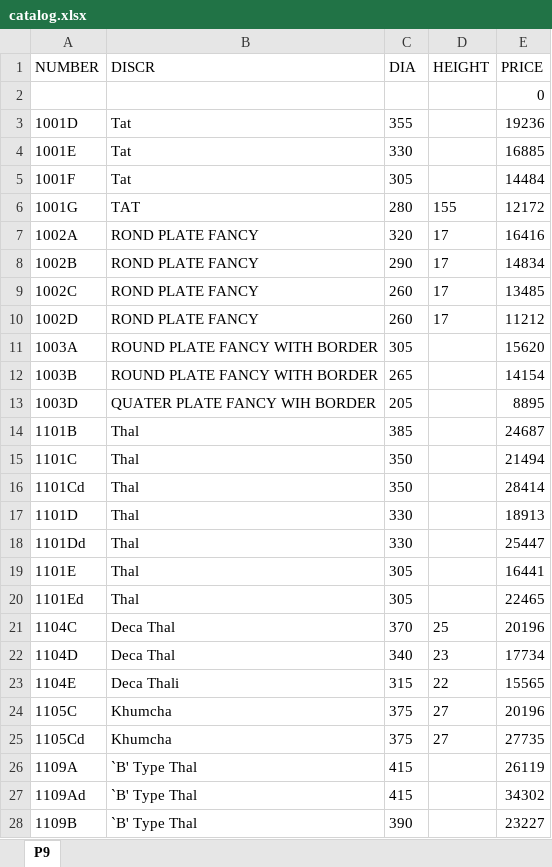
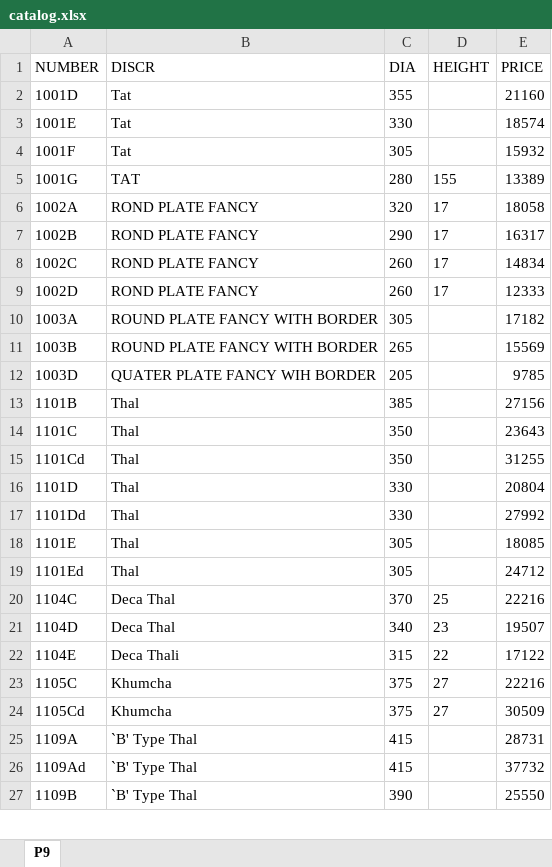
Before and after one commit to JshlatD/duf-cart-pwa, an Excel workbook: excel-to-json/catalog.xlsx, sheet P9, drawn as a sheet; only a part is shown; values as stored, in another font and other column widths than the file's, no borders; charts and pictures not drawn; removed rows and columns are numbered as before the commit, all else as after; the diff covers the shown part only; the diff names each change by its address in the sheet, - before the commit and + after, or states it on an @@ line.

```diff
--- a/excel-to-json/catalog.xlsx (sheet P9)
+++ b/excel-to-json/catalog.xlsx (sheet P9)
-row 2:  |  |  |  | 0
-E2 (PRICE): 19236
+E2 (PRICE): 21160
-E3 (PRICE): 16885
+E3 (PRICE): 18574
-E4 (PRICE): 14484
+E4 (PRICE): 15932
-E5 (PRICE): 12172
+E5 (PRICE): 13389
-E6 (PRICE): 16416
+E6 (PRICE): 18058
-E7 (PRICE): 14834
+E7 (PRICE): 16317
-E8 (PRICE): 13485
+E8 (PRICE): 14834
-E9 (PRICE): 11212
+E9 (PRICE): 12333
-E10 (PRICE): 15620
+E10 (PRICE): 17182
-E11 (PRICE): 14154
+E11 (PRICE): 15569
-E12 (PRICE): 8895
+E12 (PRICE): 9785
-E13 (PRICE): 24687
+E13 (PRICE): 27156
-E14 (PRICE): 21494
+E14 (PRICE): 23643
-E15 (PRICE): 28414
+E15 (PRICE): 31255
-E16 (PRICE): 18913
+E16 (PRICE): 20804
-E17 (PRICE): 25447
+E17 (PRICE): 27992
-E18 (PRICE): 16441
+E18 (PRICE): 18085
-E19 (PRICE): 22465
+E19 (PRICE): 24712
-E20 (PRICE): 20196
+E20 (PRICE): 22216
-E21 (PRICE): 17734
+E21 (PRICE): 19507
-E22 (PRICE): 15565
+E22 (PRICE): 17122
-E23 (PRICE): 20196
+E23 (PRICE): 22216
-E24 (PRICE): 27735
+E24 (PRICE): 30509
-E25 (PRICE): 26119
+E25 (PRICE): 28731
-E26 (PRICE): 34302
+E26 (PRICE): 37732
-E27 (PRICE): 23227
+E27 (PRICE): 25550
```
Also changed, not shown: 1 added row and 1069 edited cells elsewhere in this sheet, charts or pictures, 4 other files.
